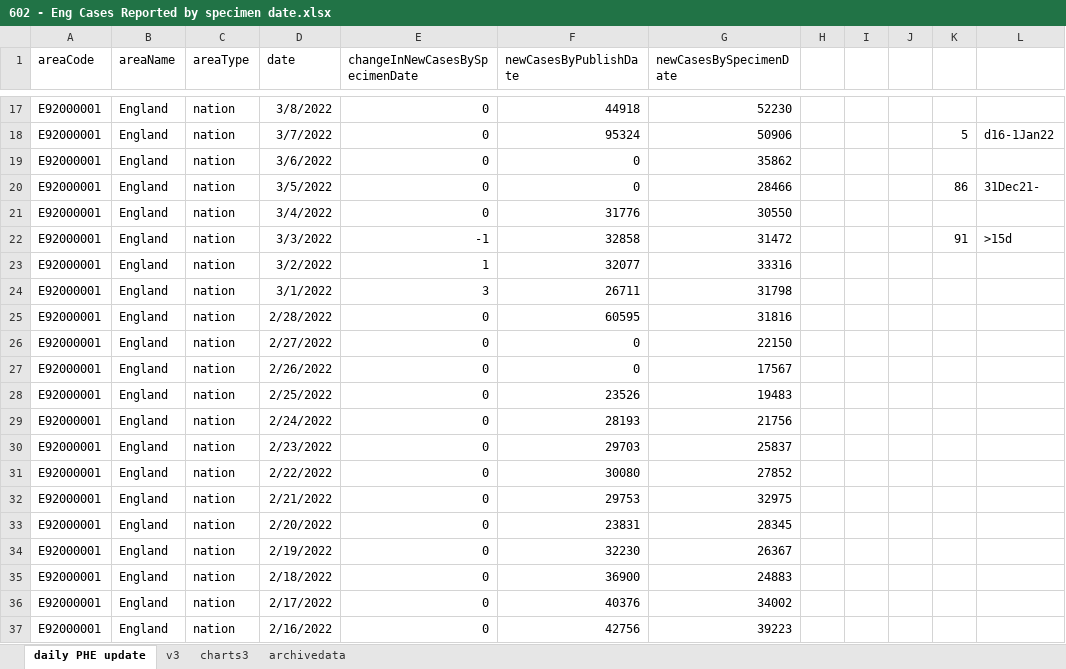
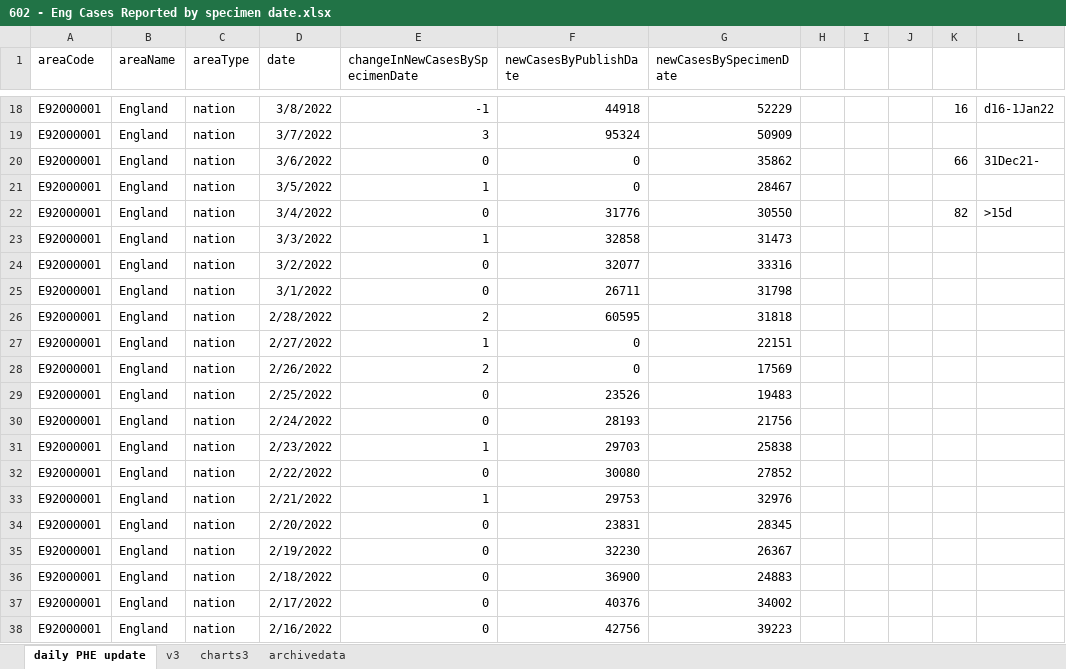
Before and after one commit to chrisdrakeuk/Cases_Reported_by_specimen_date, an Excel workbook: 602 - Eng Cases Reported by specimen date.xlsx, sheet daily PHE update, drawn as a sheet; only a part is shown, gaps mark what is left out; values as stored, in another font and other column widths than the file's, no borders; table styles not drawn; addresses are those after the commit; the diff covers the shown part only; the diff names each change by its address in the sheet, - before the commit and + after, or states it on an @@ line.

Commit message:
Update 602 - Eng Cases Reported by specimen date.xlsx

```diff
--- a/602 - Eng Cases Reported by specimen date.xlsx (sheet daily PHE update)
+++ b/602 - Eng Cases Reported by specimen date.xlsx (sheet daily PHE update)
-E18 (changeInNewCasesBySpecimenDate): 0
+E18 (changeInNewCasesBySpecimenDate): -1
-G18 (newCasesBySpecimenDate): 52230
+G18 (newCasesBySpecimenDate): 52229
-K18: (empty)
+K18: 16
-L18: (empty)
+L18: d16-1Jan22
-E19 (changeInNewCasesBySpecimenDate): 0
+E19 (changeInNewCasesBySpecimenDate): 3
-G19 (newCasesBySpecimenDate): 50906
+G19 (newCasesBySpecimenDate): 50909
-K19: 5
+K19: (empty)
-L19: d16-1Jan22
+L19: (empty)
-K20: (empty)
+K20: 66
-L20: (empty)
+L20: 31Dec21-
-E21 (changeInNewCasesBySpecimenDate): 0
+E21 (changeInNewCasesBySpecimenDate): 1
-G21 (newCasesBySpecimenDate): 28466
+G21 (newCasesBySpecimenDate): 28467
-K21: 86
+K21: (empty)
-L21: 31Dec21-
+L21: (empty)
-K22: (empty)
+K22: 82
-L22: (empty)
+L22: >15d
-E23 (changeInNewCasesBySpecimenDate): -1
+E23 (changeInNewCasesBySpecimenDate): 1
-G23 (newCasesBySpecimenDate): 31472
+G23 (newCasesBySpecimenDate): 31473
-K23: 91
+K23: (empty)
-L23: >15d
+L23: (empty)
-E24 (changeInNewCasesBySpecimenDate): 1
+E24 (changeInNewCasesBySpecimenDate): 0
-E25 (changeInNewCasesBySpecimenDate): 3
+E25 (changeInNewCasesBySpecimenDate): 0
-E26 (changeInNewCasesBySpecimenDate): 0
+E26 (changeInNewCasesBySpecimenDate): 2
-G26 (newCasesBySpecimenDate): 31816
+G26 (newCasesBySpecimenDate): 31818
-E27 (changeInNewCasesBySpecimenDate): 0
+E27 (changeInNewCasesBySpecimenDate): 1
-G27 (newCasesBySpecimenDate): 22150
+G27 (newCasesBySpecimenDate): 22151
-E28 (changeInNewCasesBySpecimenDate): 0
+E28 (changeInNewCasesBySpecimenDate): 2
-G28 (newCasesBySpecimenDate): 17567
+G28 (newCasesBySpecimenDate): 17569
-E31 (changeInNewCasesBySpecimenDate): 0
+E31 (changeInNewCasesBySpecimenDate): 1
-G31 (newCasesBySpecimenDate): 25837
+G31 (newCasesBySpecimenDate): 25838
-E33 (changeInNewCasesBySpecimenDate): 0
+E33 (changeInNewCasesBySpecimenDate): 1
-G33 (newCasesBySpecimenDate): 32975
+G33 (newCasesBySpecimenDate): 32976
```
Also changed, not shown: 1 added row and 93 edited cells elsewhere in this sheet, sheet charts3, sheet archivedata, sheet v3, charts or pictures.
